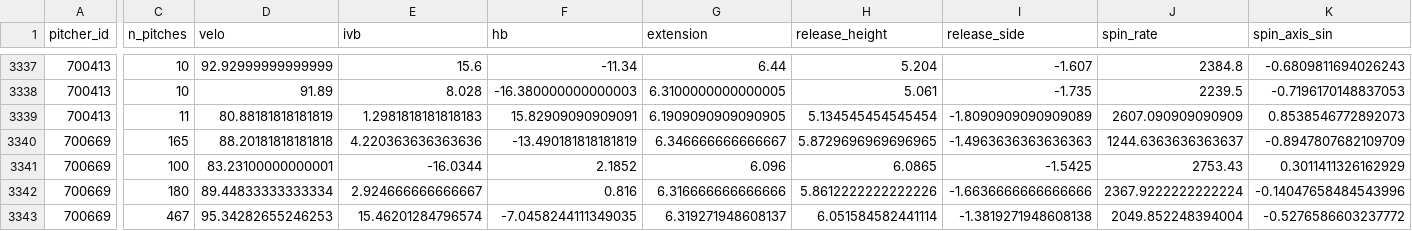
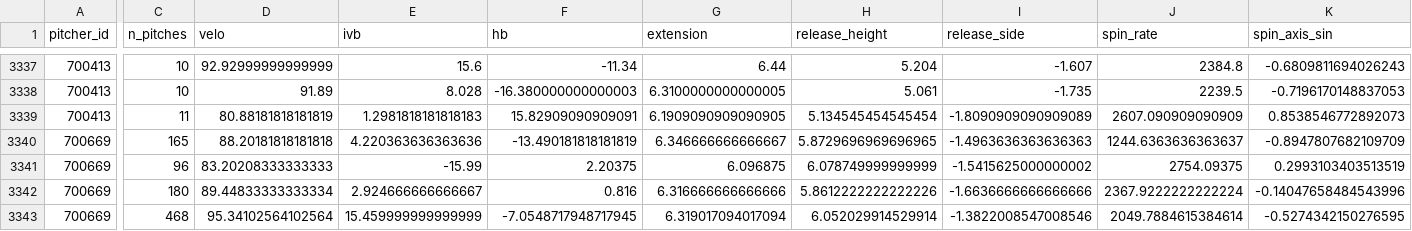
Before and after one commit to mamoss11/pitch_similarity, a CSV file: data/profiles_2026.csv, drawn as a sheet; only a part is shown, gaps mark what is left out; the diff covers the shown part only; the diff names each change by its address in the sheet, - before the commit and + after, or states it on an @@ line.

```diff
--- a/data/profiles_2026.csv
+++ b/data/profiles_2026.csv
-C3341 (n_pitches): 100
+C3341 (n_pitches): 96
-D3341 (velo): 83.23100000000001
+D3341 (velo): 83.20208333333333
-E3341 (ivb): -16.0344
+E3341 (ivb): -15.99
-F3341 (hb): 2.1852
+F3341 (hb): 2.20375
-G3341 (extension): 6.096
+G3341 (extension): 6.096875
-H3341 (release_height): 6.0865
+H3341 (release_height): 6.078749999999999
-I3341 (release_side): -1.5425
+I3341 (release_side): -1.5415625000000002
-J3341 (spin_rate): 2753.43
+J3341 (spin_rate): 2754.09375
-K3341 (spin_axis_sin): 0.3011411326162929
+K3341 (spin_axis_sin): 0.2993103403513519
-C3343 (n_pitches): 467
+C3343 (n_pitches): 468
-D3343 (velo): 95.34282655246253
+D3343 (velo): 95.34102564102564
-E3343 (ivb): 15.46201284796574
+E3343 (ivb): 15.459999999999999
-F3343 (hb): -7.0458244111349035
+F3343 (hb): -7.0548717948717945
-G3343 (extension): 6.319271948608137
+G3343 (extension): 6.319017094017094
-H3343 (release_height): 6.051584582441114
+H3343 (release_height): 6.052029914529914
-I3343 (release_side): -1.3819271948608138
+I3343 (release_side): -1.3822008547008546
-J3343 (spin_rate): 2049.852248394004
+J3343 (spin_rate): 2049.7884615384614
-K3343 (spin_axis_sin): -0.5276586603237772
+K3343 (spin_axis_sin): -0.5274342150276595
```
Also changed, not shown: 48 edited cells elsewhere in this file, data/profiles_aaa_2026.csv, 1 other file.
